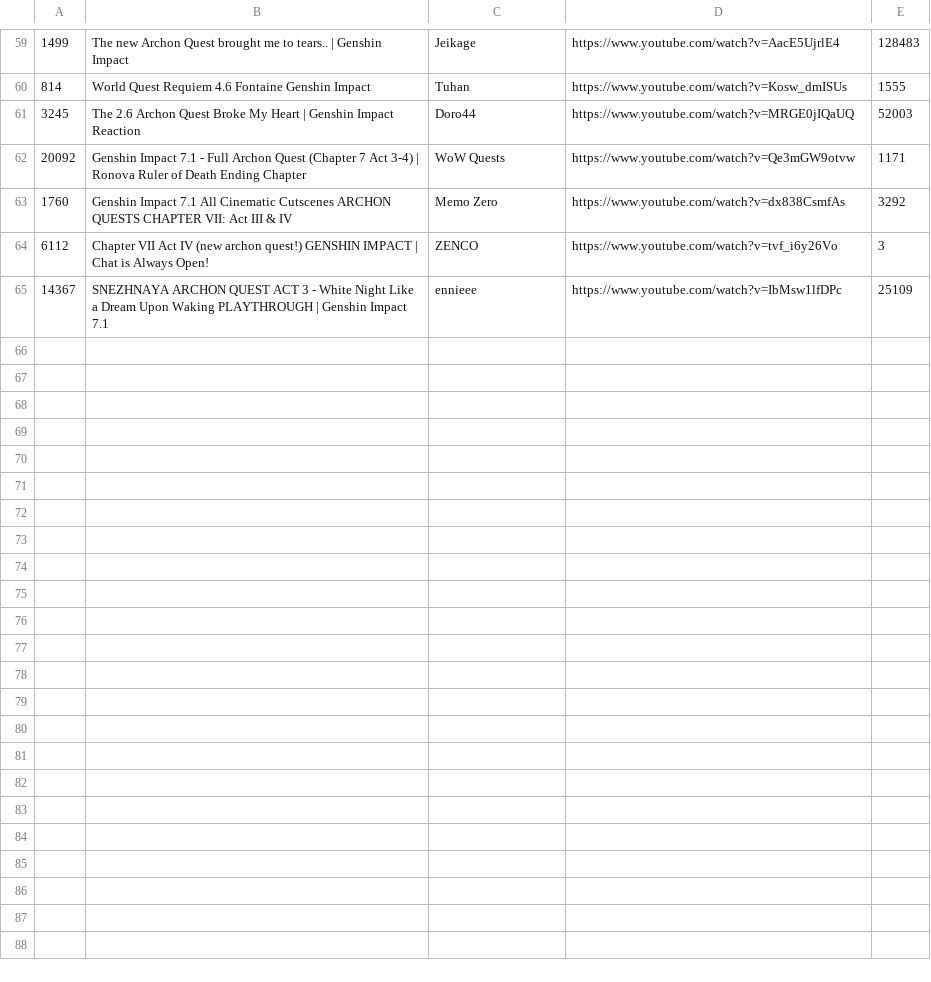
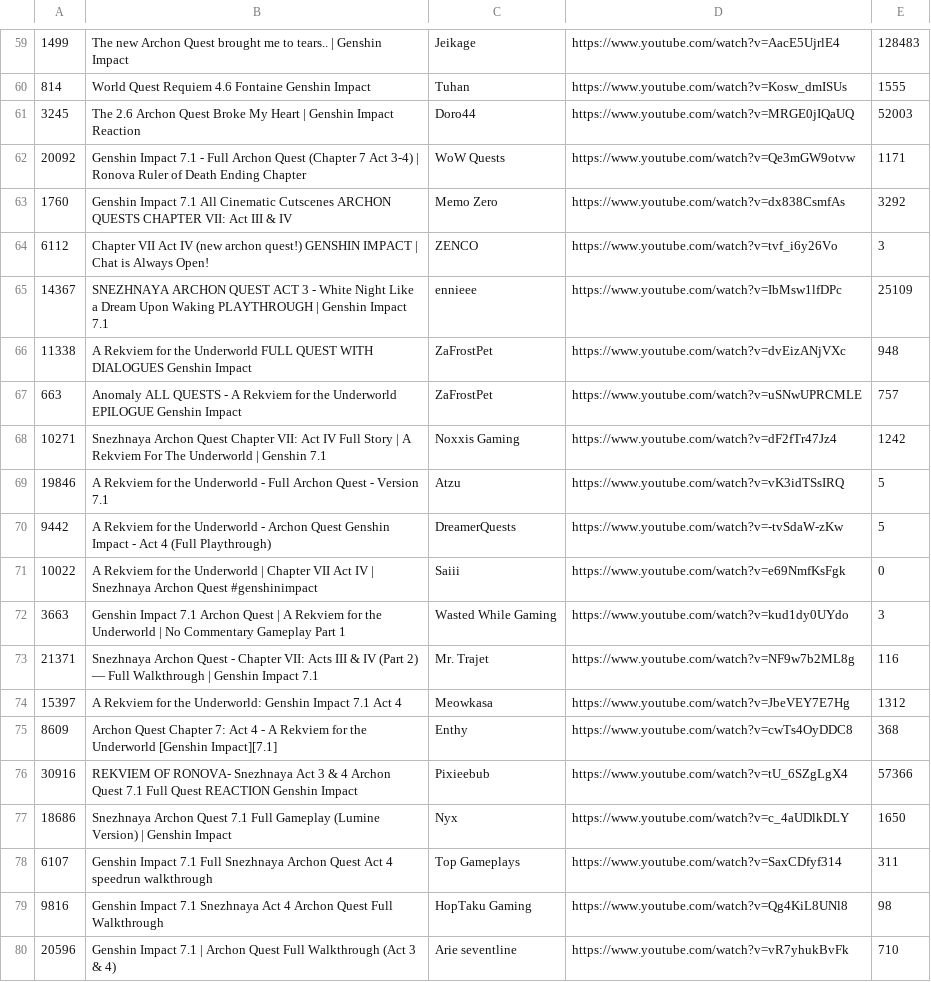
Before and after one commit to FichteFoll/gacha-game-story-length-analysis, a TSV file: genshin-impact/data/evidence/ch7_Act_IV.tsv, drawn as a sheet; only a part is shown, gaps mark what is left out.

```diff
--- a/genshin-impact/data/evidence/ch7_Act_IV.tsv
+++ b/genshin-impact/data/evidence/ch7_Act_IV.tsv
@@ -65 +65,16 @@
 14367	SNEZHNAYA ARCHON QUEST ACT 3 - White Night Like a Dream Upon Waking PLAYTHROUGH | Genshin Impact 7.1	ennieee	https://www.youtube.com/watch?v=IbMsw1lfDPc	25109
+11338	A Rekviem for the Underworld FULL QUEST WITH DIALOGUES Genshin Impact	ZaFrostPet	https://www.youtube.com/watch?v=dvEizANjVXc	948
+663	Anomaly ALL QUESTS - A Rekviem for the Underworld EPILOGUE Genshin Impact	ZaFrostPet	https://www.youtube.com/watch?v=uSNwUPRCMLE	757
+10271	Snezhnaya Archon Quest Chapter VII: Act IV Full Story | A Rekviem For The Underworld | Genshin 7.1	Noxxis Gaming	https://www.youtube.com/watch?v=dF2fTr47Jz4	1242
+19846	A Rekviem for the Underworld - Full Archon Quest - Version 7.1	Atzu	https://www.youtube.com/watch?v=vK3idTSsIRQ	5
+9442	A Rekviem for the Underworld - Archon Quest Genshin Impact - Act 4 (Full Playthrough)	DreamerQuests	https://www.youtube.com/watch?v=-tvSdaW-zKw	5
+10022	A Rekviem for the Underworld | Chapter VII Act IV | Snezhnaya Archon Quest #genshinimpact	Saiii	https://www.youtube.com/watch?v=e69NmfKsFgk	0
+3663	Genshin Impact 7.1 Archon Quest | A Rekviem for the Underworld | No Commentary Gameplay Part 1	Wasted While Gaming	https://www.youtube.com/watch?v=kud1dy0UYdo	3
+21371	Snezhnaya Archon Quest - Chapter VII: Acts III & IV (Part 2) — Full Walkthrough | Genshin Impact 7.1	Mr. Trajet	https://www.youtube.com/watch?v=NF9w7b2ML8g	116
+15397	A Rekviem for the Underworld: Genshin Impact 7.1 Act 4	Meowkasa	https://www.youtube.com/watch?v=JbeVEY7E7Hg	1312
+8609	Archon Quest Chapter 7: Act 4 - A Rekviem for the Underworld [Genshin Impact][7.1]	Enthy	https://www.youtube.com/watch?v=cwTs4OyDDC8	368
+30916	REKVIEM OF RONOVA- Snezhnaya Act 3 & 4 Archon Quest 7.1 Full Quest REACTION Genshin Impact	Pixieebub	https://www.youtube.com/watch?v=tU_6SZgLgX4	57366
+18686	Snezhnaya Archon Quest 7.1 Full Gameplay (Lumine Version) | Genshin Impact	Nyx	https://www.youtube.com/watch?v=c_4aUDlkDLY	1650
+6107	Genshin Impact 7.1 Full Snezhnaya Archon Quest Act 4 speedrun walkthrough	Top Gameplays 	https://www.youtube.com/watch?v=SaxCDfyf314	311
+9816	Genshin Impact 7.1 Snezhnaya Act 4 Archon Quest Full Walkthrough	HopTaku Gaming	https://www.youtube.com/watch?v=Qg4KiL8UNl8	98
+20596	Genshin Impact 7.1 | Archon Quest Full Walkthrough (Act 3 & 4)	Arie seventline	https://www.youtube.com/watch?v=vR7yhukBvFk	710
```
Also changed, not shown: genshin-impact/data/evidence/ch7_Act_III.tsv, 7 other files.
